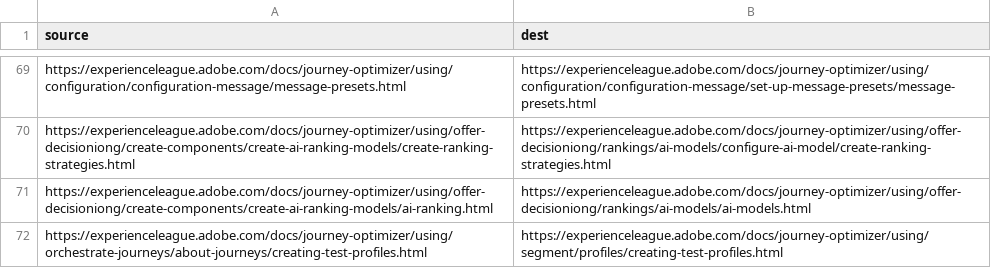
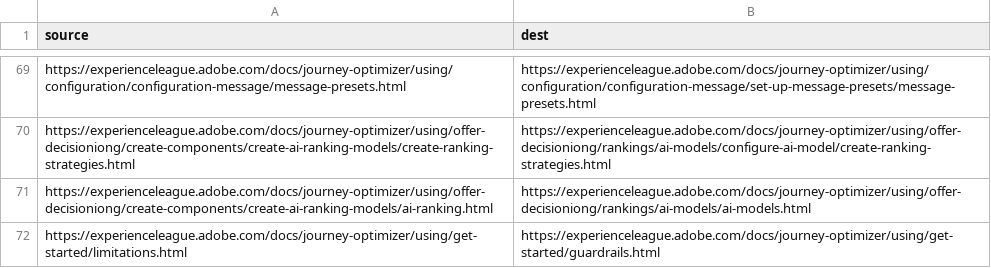
Before and after one commit to AdobeDocs/journey-optimizer.sv-SE, a CSV file: redirects.csv, drawn as a sheet; only a part is shown, gaps mark what is left out.

Commit message:
Synced non localizable files from repo .

```diff
--- a/redirects.csv
+++ b/redirects.csv
@@ -71,2 +71,2 @@ https://experienceleague.adobe.com/docs/journey-optimizer/using/offer-decisionio
 https://experienceleague.adobe.com/docs/journey-optimizer/using/offer-decisioniong/create-components/create-ai-ranking-models/ai-ranking.html,https://experienceleague.adobe.com/docs/journey-optimizer/using/offer-decisioniong/rankings/ai-models/ai-models.html
-https://experienceleague.adobe.com/docs/journey-optimizer/using/orchestrate-journeys/about-journeys/creating-test-profiles.html,https://experienceleague.adobe.com/docs/journey-optimizer/using/segment/profiles/creating-test-profiles.html
+https://experienceleague.adobe.com/docs/journey-optimizer/using/get-started/limitations.html,https://experienceleague.adobe.com/docs/journey-optimizer/using/get-started/guardrails.html
```
